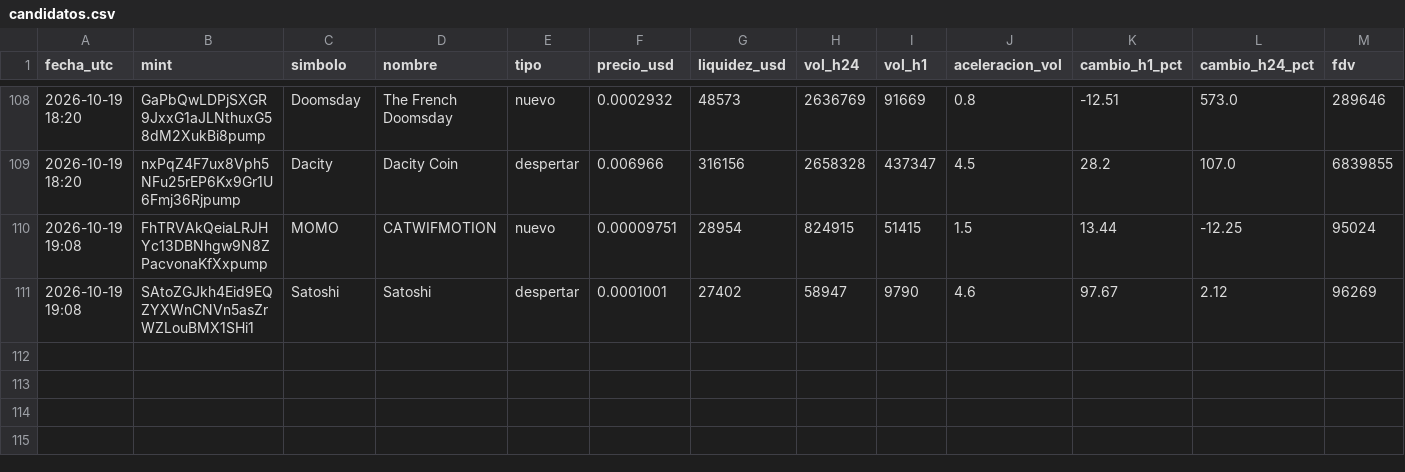
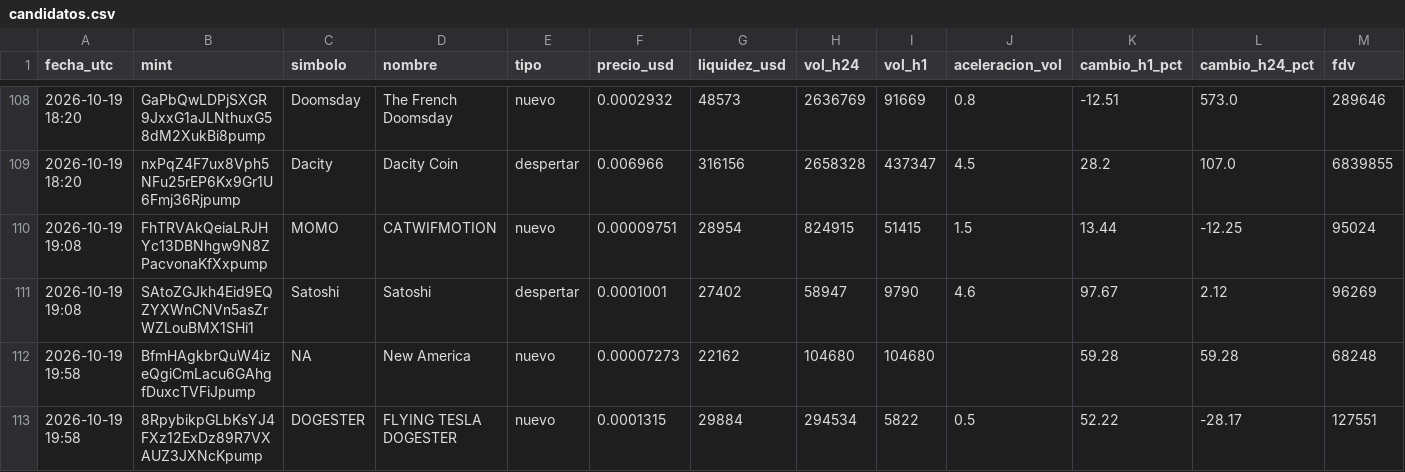
Before and after one commit to romeroyair9977-design/memecoins, a CSV file: data/candidatos.csv, drawn as a sheet; only a part is shown, gaps mark what is left out; rows hold the shown columns only; the diff names each change by its address in the sheet, - before the commit and + after, or states it on an @@ line.

```diff
--- a/data/candidatos.csv
+++ b/data/candidatos.csv
+row 112: 2026-10-19 19:58 | BfmHAgkbrQuW4izeQgiCmLacu6GAhgfDuxcTVFiJpump | NA | New America | nuevo | 0.00007273 | 22162 | 104680 | 104680 |  | 59.28 | 59.28 | 68248
+row 113: 2026-10-19 19:58 | 8RpybikpGLbKsYJ4FXz12ExDz89R7VXAUZ3JXNcKpump | DOGESTER | FLYING TESLA DOGESTER | nuevo | 0.0001315 | 29884 | 294534 | 5822 | 0.5 | 52.22 | -28.17 | 127551
```
Also changed, not shown: data/paper_balance.csv, 1 other file.
